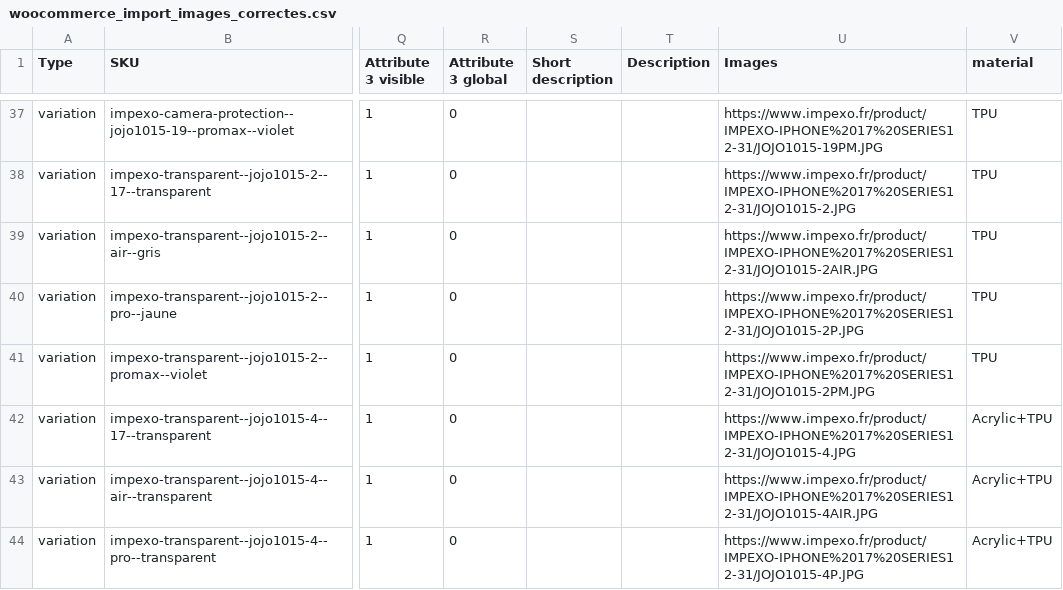
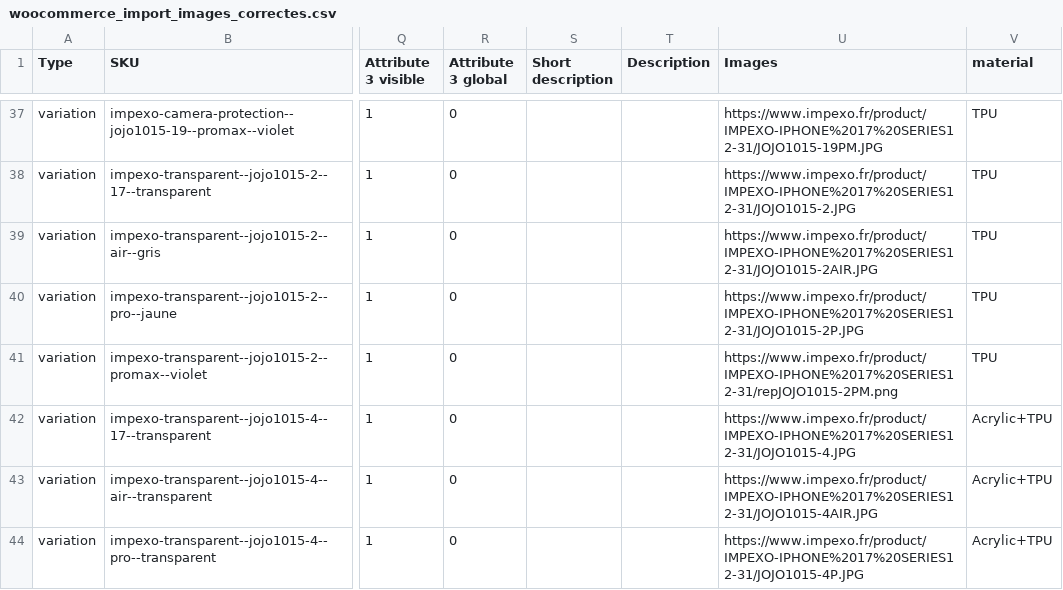
Before and after one commit to AlexN2210/Intexo, a CSV file: exports/woocommerce_import_images_correctes.csv, drawn as a sheet; only a part is shown, gaps mark what is left out; the diff covers the shown part only; the diff names each change by its address in the sheet, - before the commit and + after, or states it on an @@ line.

```diff
--- a/exports/woocommerce_import_images_correctes.csv
+++ b/exports/woocommerce_import_images_correctes.csv
-U41 (Images): https://www.impexo.fr/product/IMPEXO-IPHONE%2017%20SERIES12-31/JOJO1015-2PM.JPG
+U41 (Images): https://www.impexo.fr/product/IMPEXO-IPHONE%2017%20SERIES12-31/repJOJO1015-2PM.png
```
Also changed, not shown: 8 edited cells elsewhere in this file, 1 other file.
